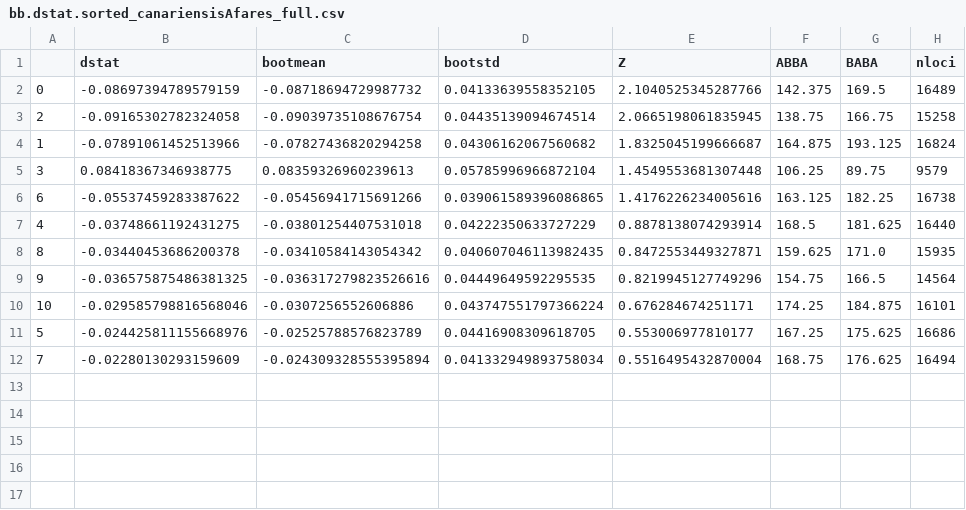
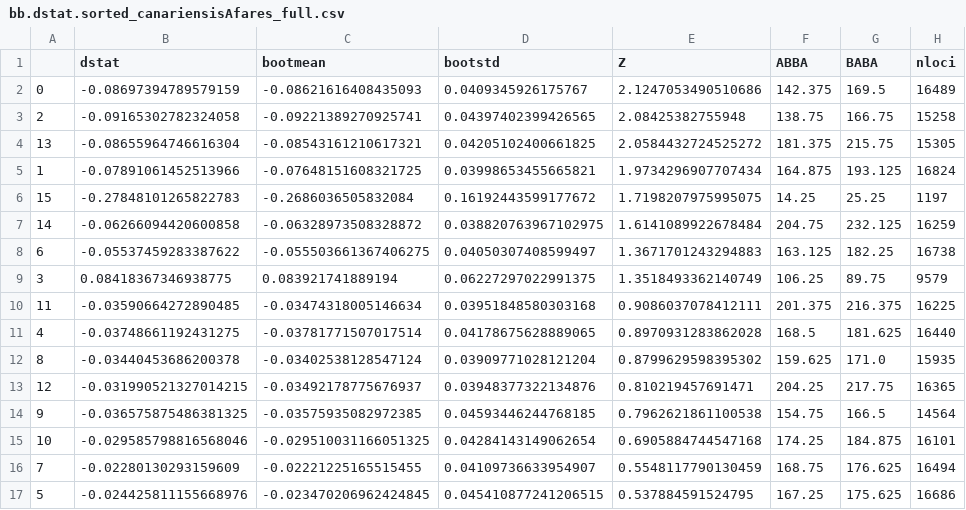
Before and after one commit to andrew-hipp/cerris-fbd, a CSV file: D_stats/bb.dstat.sorted_canariensisAfares_full.csv, drawn as a sheet.

```diff
--- a/D_stats/bb.dstat.sorted_canariensisAfares_full.csv
+++ b/D_stats/bb.dstat.sorted_canariensisAfares_full.csv
@@ -1,12 +1,17 @@
 ,dstat,bootmean,bootstd,Z,ABBA,BABA,nloci
-0,-0.08697394789579159,-0.08718694729987732,0.04133639558352105,2.1040525345287766,142.375,169.5,16489
-2,-0.09165302782324058,-0.09039735108676754,0.04435139094674514,2.0665198061835945,138.75,166.75,15258
-1,-0.07891061452513966,-0.07827436820294258,0.04306162067560682,1.8325045199666687,164.875,193.125,16824
-3,0.08418367346938775,0.08359326960239613,0.05785996966872104,1.4549553681307448,106.25,89.75,9579
-6,-0.05537459283387622,-0.05456941715691266,0.039061589396086865,1.4176226234005616,163.125,182.25,16738
-4,-0.03748661192431275,-0.03801254407531018,0.04222350633727229,0.8878138074293914,168.5,181.625,16440
-8,-0.03440453686200378,-0.03410584143054342,0.040607046113982435,0.8472553449327871,159.625,171.0,15935
-9,-0.036575875486381325,-0.036317279823526616,0.04449649592295535,0.8219945127749296,154.75,166.5,14564
-10,-0.029585798816568046,-0.0307256552606886,0.043747551797366224,0.676284674251171,174.25,184.875,16101
-5,-0.024425811155668976,-0.02525788576823789,0.04416908309618705,0.553006977810177,167.25,175.625,16686
-7,-0.02280130293159609,-0.024309328555395894,0.041332949893758034,0.5516495432870004,168.75,176.625,16494
+0,-0.08697394789579159,-0.08621616408435093,0.0409345926175767,2.1247053490510686,142.375,169.5,16489
+2,-0.09165302782324058,-0.09221389270925741,0.04397402399426565,2.08425382755948,138.75,166.75,15258
+13,-0.08655964746616304,-0.08543161210617321,0.04205102400661825,2.0584432724525272,181.375,215.75,15305
+1,-0.07891061452513966,-0.07648151608321725,0.03998653455665821,1.9734296907707434,164.875,193.125,16824
+15,-0.27848101265822783,-0.2686036505832084,0.16192443599177672,1.7198207975995075,14.25,25.25,1197
+14,-0.06266094420600858,-0.06328973508328872,0.038820763967102975,1.6141089922678484,204.75,232.125,16259
+6,-0.05537459283387622,-0.055503661367406275,0.04050307408599497,1.3671701243294883,163.125,182.25,16738
+3,0.08418367346938775,0.083921741889194,0.06227297022991375,1.3518493362140749,106.25,89.75,9579
+11,-0.03590664272890485,-0.03474318005146634,0.03951848580303168,0.9086037078412111,201.375,216.375,16225
+4,-0.03748661192431275,-0.03781771507017514,0.04178675628889065,0.8970931283862028,168.5,181.625,16440
+8,-0.03440453686200378,-0.03402538128547124,0.03909771028121204,0.8799629598395302,159.625,171.0,15935
+12,-0.031990521327014215,-0.03492178775676937,0.03948377322134876,0.810219457691471,204.25,217.75,16365
+9,-0.036575875486381325,-0.03575935082972385,0.04593446244768185,0.7962621861100538,154.75,166.5,14564
+10,-0.029585798816568046,-0.029510031166051325,0.04284143149062654,0.6905884744547168,174.25,184.875,16101
+7,-0.02280130293159609,-0.02221225165515455,0.04109736633954907,0.5548117790130459,168.75,176.625,16494
+5,-0.024425811155668976,-0.023470206962424845,0.045410877241206515,0.537884591524795,167.25,175.625,16686
```
Also changed, not shown: D_stats/bb.dstat.taxa_canariensisAfares_full.csv, OUT/PartitionedP_summaries.csv, 14 other files.
